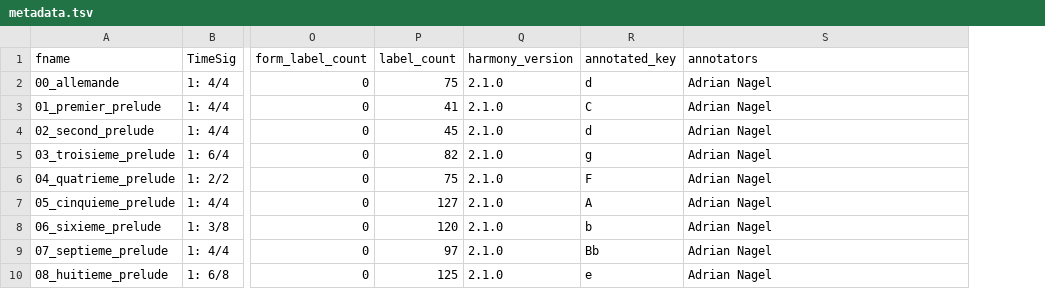
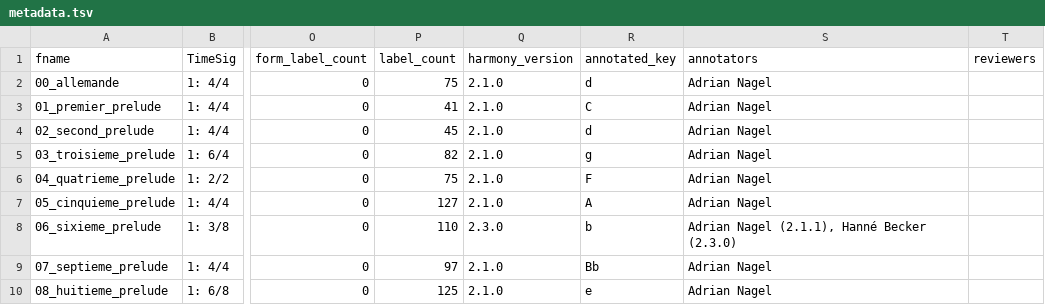
Before and after one commit to DCMLab/couperin_clavecin, a TSV file: metadata.tsv, drawn as a sheet; only a part is shown, gaps mark what is left out; the diff names each change by its address in the sheet, - before the commit and + after, or states it on an @@ line.

```diff
--- a/metadata.tsv
+++ b/metadata.tsv
+column T (reviewers), empty
-P8 (label_count): 120
+P8 (label_count): 110
-Q8 (harmony_version): 2.1.0
+Q8 (harmony_version): 2.3.0
-S8 (annotators): Adrian Nagel
+S8 (annotators): Adrian Nagel (2.1.1), Hanné Becker (2.3.0)
```
Also changed, not shown: harmonies/06_sixieme_prelude.tsv, 2 other files.
